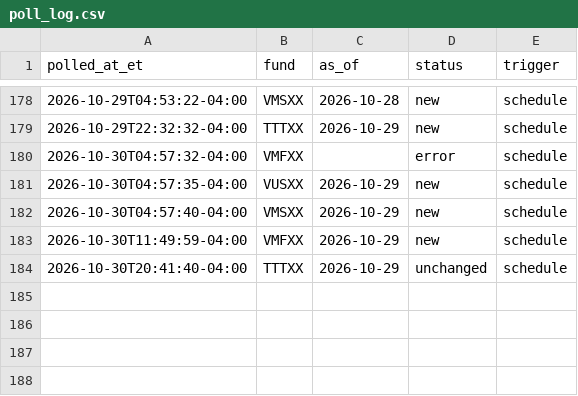
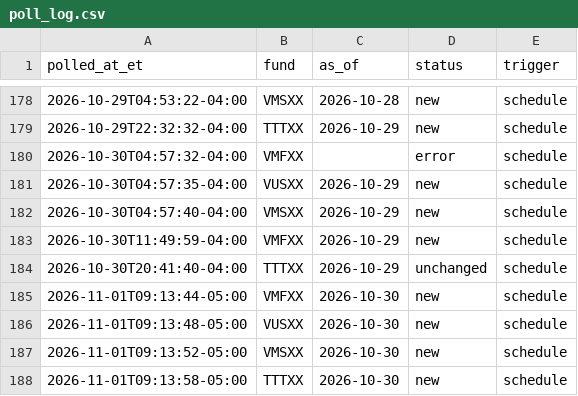
Before and after one commit to mmfyields/mmf-yields, a CSV file: logs/poll_log.csv, drawn as a sheet; only a part is shown, gaps mark what is left out.

```diff
--- a/logs/poll_log.csv
+++ b/logs/poll_log.csv
@@ -184 +184,5 @@ polled_at_et,fund,as_of,status,trigger
 2026-10-30T20:41:40-04:00,TTTXX,2026-10-29,unchanged,schedule
+2026-11-01T09:13:44-05:00,VMFXX,2026-10-30,new,schedule
+2026-11-01T09:13:48-05:00,VUSXX,2026-10-30,new,schedule
+2026-11-01T09:13:52-05:00,VMSXX,2026-10-30,new,schedule
+2026-11-01T09:13:58-05:00,TTTXX,2026-10-30,new,schedule
```
Also changed, not shown: docs/data/yields.csv.
